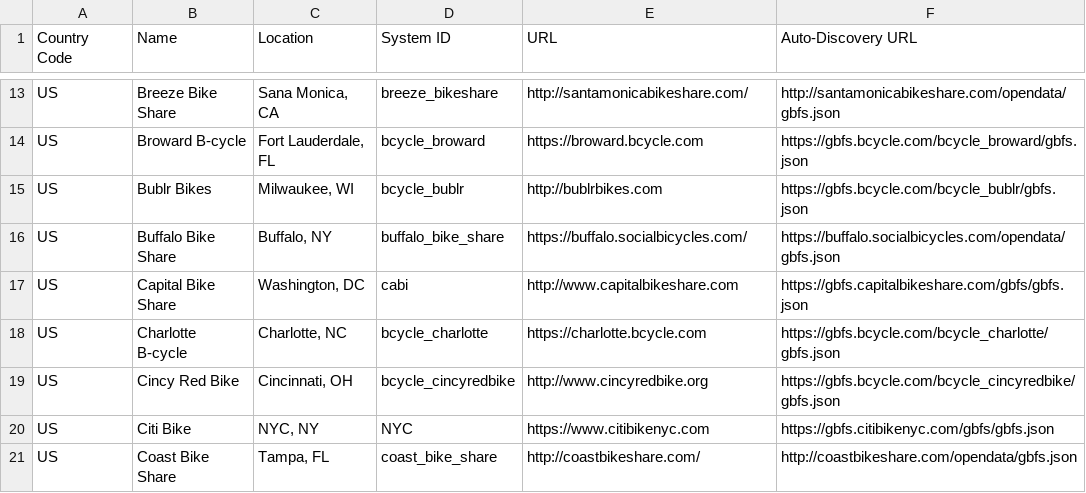
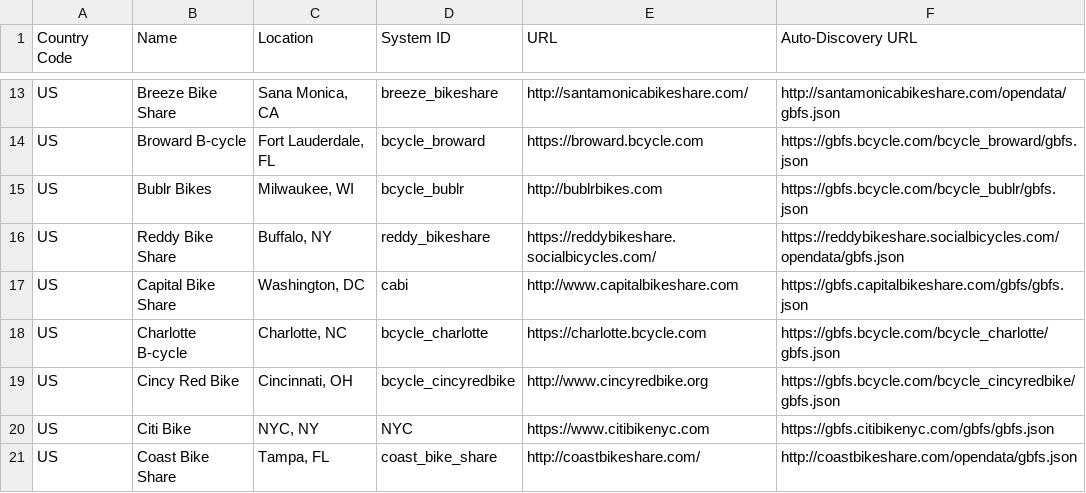
Before and after one commit to MobilityData/gbfs, a CSV file: systems.csv, drawn as a sheet; only a part is shown, gaps mark what is left out.

Commit message:
Update systems.csv
Buffalo bike share rebranding, new location of GBFS file.

```diff
--- a/systems.csv
+++ b/systems.csv
@@ -15,3 +15,3 @@ US,Broward B-cycle,"Fort Lauderdale, FL",bcycle_broward,https://broward.bcycle.c
 US,Bublr Bikes,"Milwaukee, WI",bcycle_bublr,http://bublrbikes.com,https://gbfs.bcycle.com/bcycle_bublr/gbfs.json
-US,Buffalo Bike Share,"Buffalo, NY",buffalo_bike_share,https://buffalo.socialbicycles.com/,https://buffalo.socialbicycles.com/opendata/gbfs.json
+US,Reddy Bike Share,"Buffalo, NY",reddy_bikeshare,https://reddybikeshare.socialbicycles.com/,https://reddybikeshare.socialbicycles.com/opendata/gbfs.json
 US,Capital Bike Share,"Washington, DC",cabi,http://www.capitalbikeshare.com,https://gbfs.capitalbikeshare.com/gbfs/gbfs.json
```
